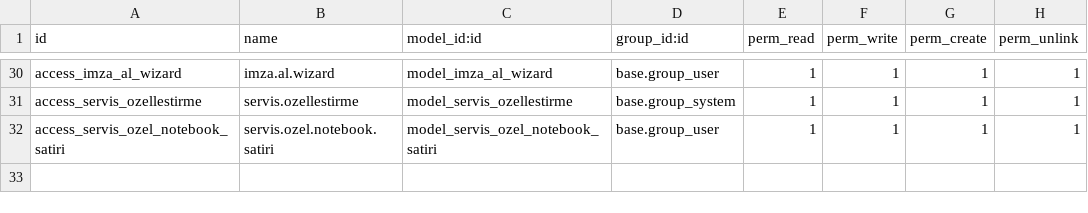
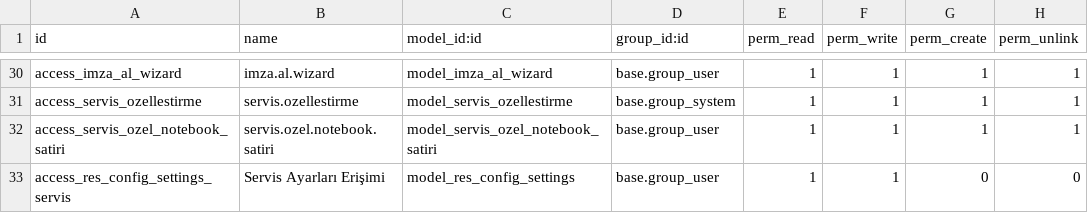
Before and after one commit to teknoklinik/demo-teknoklinik, a CSV file: addons/servis_takip/security/ir.model.access.csv, drawn as a sheet; only a part is shown, gaps mark what is left out; the diff names each change by its address in the sheet, - before the commit and + after, or states it on an @@ line.

Commit message:
Fix: Servis Yönetimi settings tab - change div to app element for Odoo 19 tab generation

```diff
--- a/addons/servis_takip/security/ir.model.access.csv
+++ b/addons/servis_takip/security/ir.model.access.csv
+row 33: access_res_config_settings_servis | Servis Ayarları Erişimi | model_res_config_settings | base.group_user | 1 | 1 | 0 | 0
```
Also changed, not shown: 2 other files.
